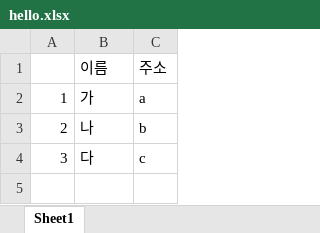
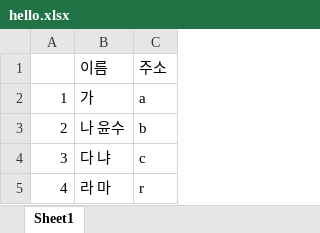
Before and after one commit to jsmarum/my-repo, an Excel workbook: hello.xlsx, sheet Sheet1, drawn as a sheet; values as stored, in another font and other column widths than the file's, no borders; the diff names each change by its address in the sheet, - before the commit and + after, or states it on an @@ line.

Commit message:
v5

```diff
--- a/hello.xlsx (sheet Sheet1)
+++ b/hello.xlsx (sheet Sheet1)
-B3: 나
+B3: 나 윤수
-B4: 다
+B4: 다 냐
+row 5: 4 | 라 마 | r
```
